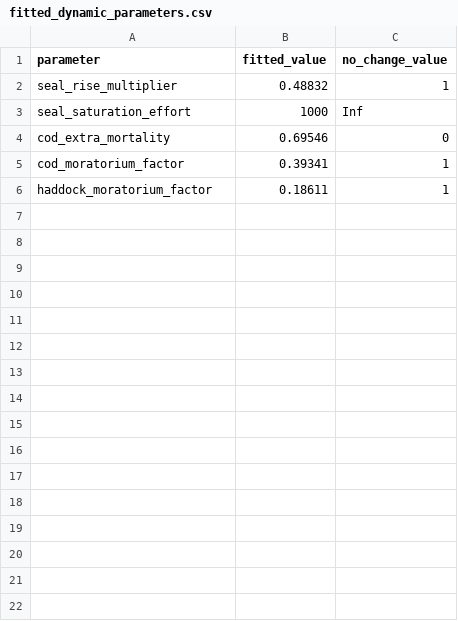
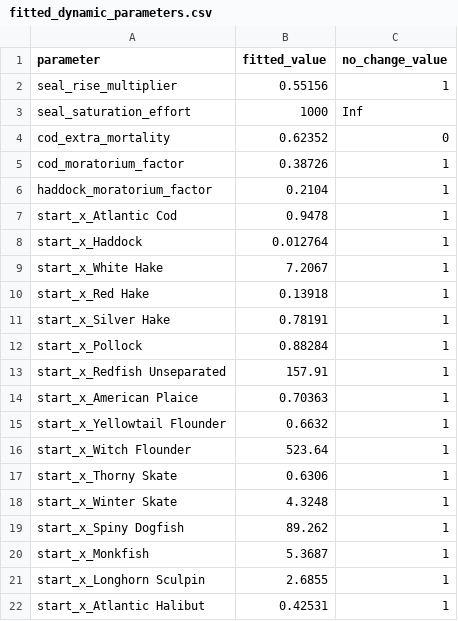
Before and after one commit to Ezekiel-Adekoya/Fishmip_ESS, a CSV file: Ess_Fishmip_data/fitted_dynamic_parameters.csv, drawn as a sheet.

```diff
--- a/Ess_Fishmip_data/fitted_dynamic_parameters.csv
+++ b/Ess_Fishmip_data/fitted_dynamic_parameters.csv
@@ -1,6 +1,22 @@
 "parameter","fitted_value","no_change_value"
-"seal_rise_multiplier",0.48832,1
+"seal_rise_multiplier",0.55156,1
 "seal_saturation_effort",1000,Inf
-"cod_extra_mortality",0.69546,0
-"cod_moratorium_factor",0.39341,1
-"haddock_moratorium_factor",0.18611,1
+"cod_extra_mortality",0.62352,0
+"cod_moratorium_factor",0.38726,1
+"haddock_moratorium_factor",0.2104,1
+"start_x_Atlantic Cod",0.9478,1
+"start_x_Haddock",0.012764,1
+"start_x_White Hake",7.2067,1
+"start_x_Red Hake",0.13918,1
+"start_x_Silver Hake",0.78191,1
+"start_x_Pollock",0.88284,1
+"start_x_Redfish Unseparated",157.91,1
+"start_x_American Plaice",0.70363,1
+"start_x_Yellowtail Flounder",0.6632,1
+"start_x_Witch Flounder",523.64,1
+"start_x_Thorny Skate",0.6306,1
+"start_x_Winter Skate",4.3248,1
+"start_x_Spiny Dogfish",89.262,1
+"start_x_Monkfish",5.3687,1
+"start_x_Longhorn Sculpin",2.6855,1
+"start_x_Atlantic Halibut",0.42531,1
```
Also changed, not shown: 5 other files.
